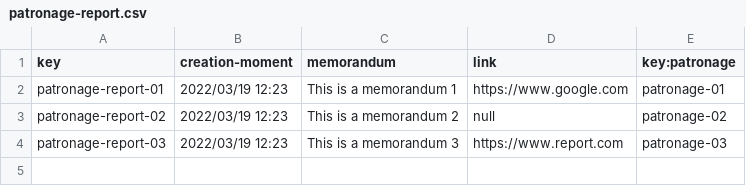
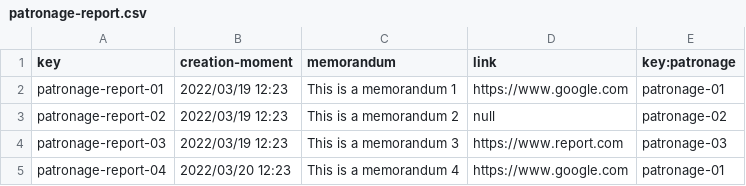
Before and after one commit to alvuberui/Acme-Toolkits, a CSV file: src/main/webapp/WEB-INF/resources/sample-data/patronage-report.csv, drawn as a sheet; the diff names each change by its address in the sheet, - before the commit and + after, or states it on an @@ line.

```diff
--- a/src/main/webapp/WEB-INF/resources/sample-data/patronage-report.csv
+++ b/src/main/webapp/WEB-INF/resources/sample-data/patronage-report.csv
+row 5: patronage-report-04 | 2022/03/20 12:23 | This is a memorandum 4 | https://www.google.com | patronage-01
```
Also changed, not shown: 13 other files.
